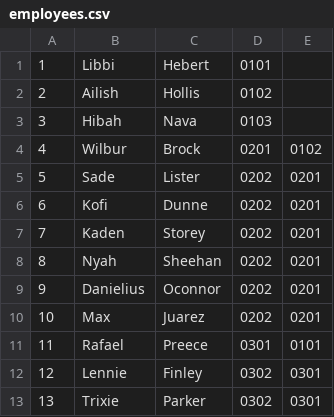
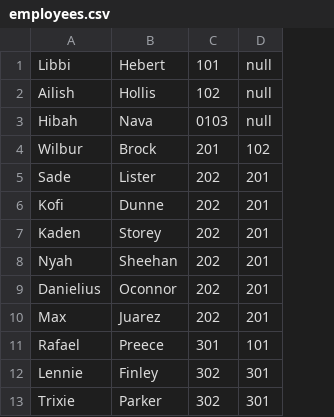
Before and after one commit to maxkulicke/HW12, a CSV file: seeds/employees.csv, drawn as a sheet; only a part is shown; removed rows and columns are numbered as before the commit, all else as after; the diff names each change by its address in the sheet, - before the commit and + after, or states it on an @@ line.

```diff
--- a/seeds/employees.csv
+++ b/seeds/employees.csv
-column A, rows 1-13: 1 | 2 | 3 | 4 | 5 | 6 | 7 | 8 | 9 | 10 | 11 | 12 | 13
-column D, rows 1-13: 0101 | 0102 | 0103 | 0201 | 0202 | 0202 | 0202 | 0202 | 0202 | 0202 | 0301 | 0302 | 0302
-column E, rows 4-13: 0102 | 0201 | 0201 | 0201 | 0201 | 0201 | 0201 | 0101 | 0301 | 0301
+column C, rows 1-13: 101 | 102 | 0103 | 201 | 202 | 202 | 202 | 202 | 202 | 202 | 301 | 302 | 302
+column D, rows 1-13: null | null | null | 102 | 201 | 201 | 201 | 201 | 201 | 201 | 101 | 301 | 301
```
Also changed, not shown: seeds/roles.csv, 4 other files.
